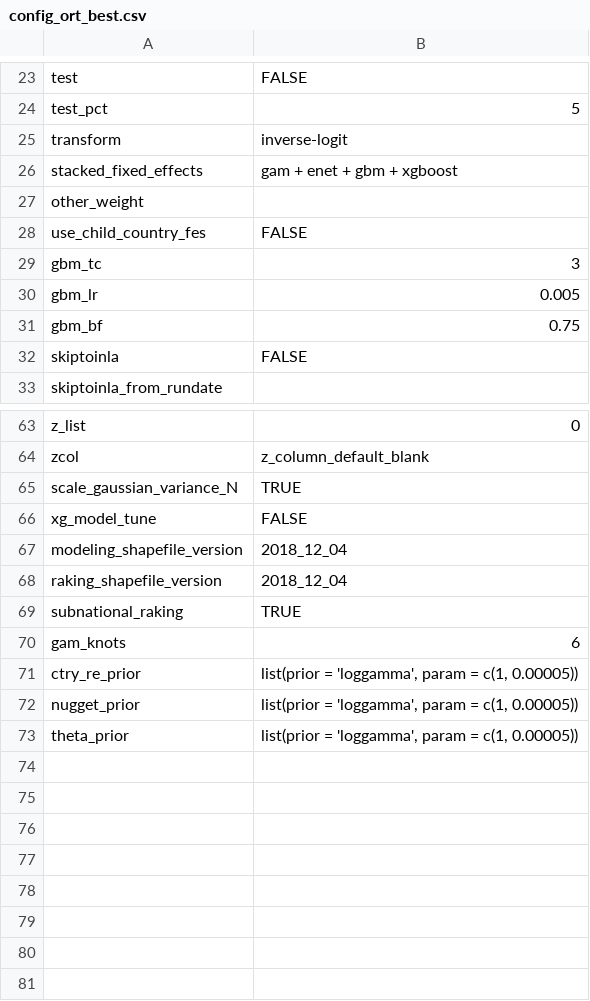
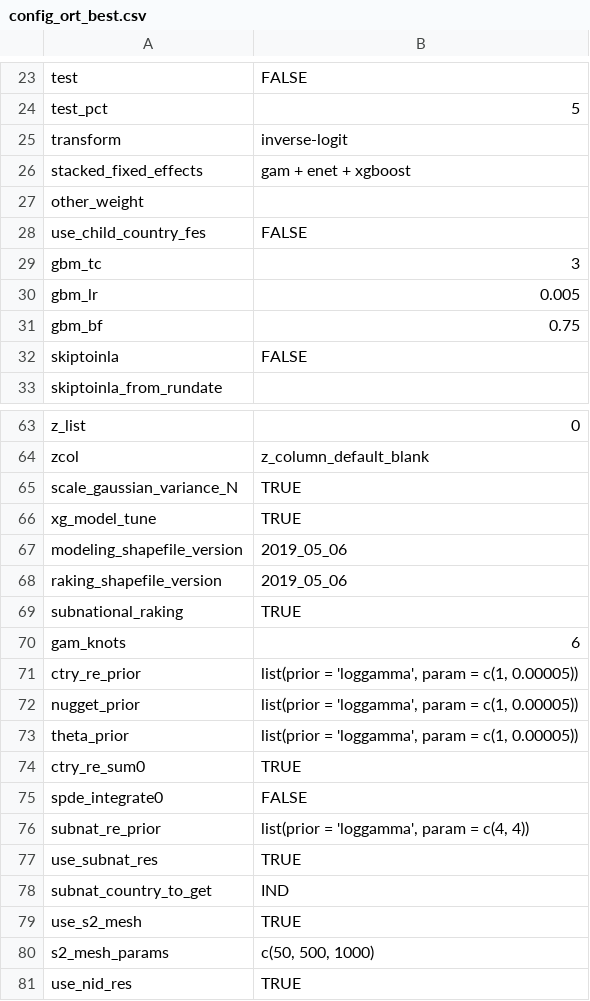
Before and after one commit to jfrostad/hap, a CSV file: cooking/model/configs/config_ort_best.csv, drawn as a sheet; only a part is shown, gaps mark what is left out.

Commit message:
adding a bunch of changes after updating the modelling code to fair cluster and kirstens changes then making new functions for data vetting

```diff
--- a/cooking/model/configs/config_ort_best.csv
+++ b/cooking/model/configs/config_ort_best.csv
@@ -25,3 +25,3 @@ test_pct,5
 transform,inverse-logit
-stacked_fixed_effects,gam + enet + gbm + xgboost
+stacked_fixed_effects,gam + enet + xgboost
 other_weight,
@@ -65,5 +65,5 @@ zcol,z_column_default_blank
 scale_gaussian_variance_N,TRUE
-xg_model_tune,FALSE
-modeling_shapefile_version,2018_12_04
-raking_shapefile_version,2018_12_04
+xg_model_tune,TRUE
+modeling_shapefile_version,2019_05_06
+raking_shapefile_version,2019_05_06
 subnational_raking,TRUE
@@ -73 +73,9 @@ nugget_prior,"list(prior = 'loggamma', param = c(1, 0.00005))"
 theta_prior,"list(prior = 'loggamma', param = c(1, 0.00005))"
+ctry_re_sum0,TRUE
+spde_integrate0,FALSE
+subnat_re_prior,"list(prior = 'loggamma', param = c(4, 4))"
+use_subnat_res,TRUE
+subnat_country_to_get,IND
+use_s2_mesh,TRUE
+s2_mesh_params,"c(50, 500, 1000) "
+use_nid_res,TRUE
```
Also changed, not shown: 17 other files.
